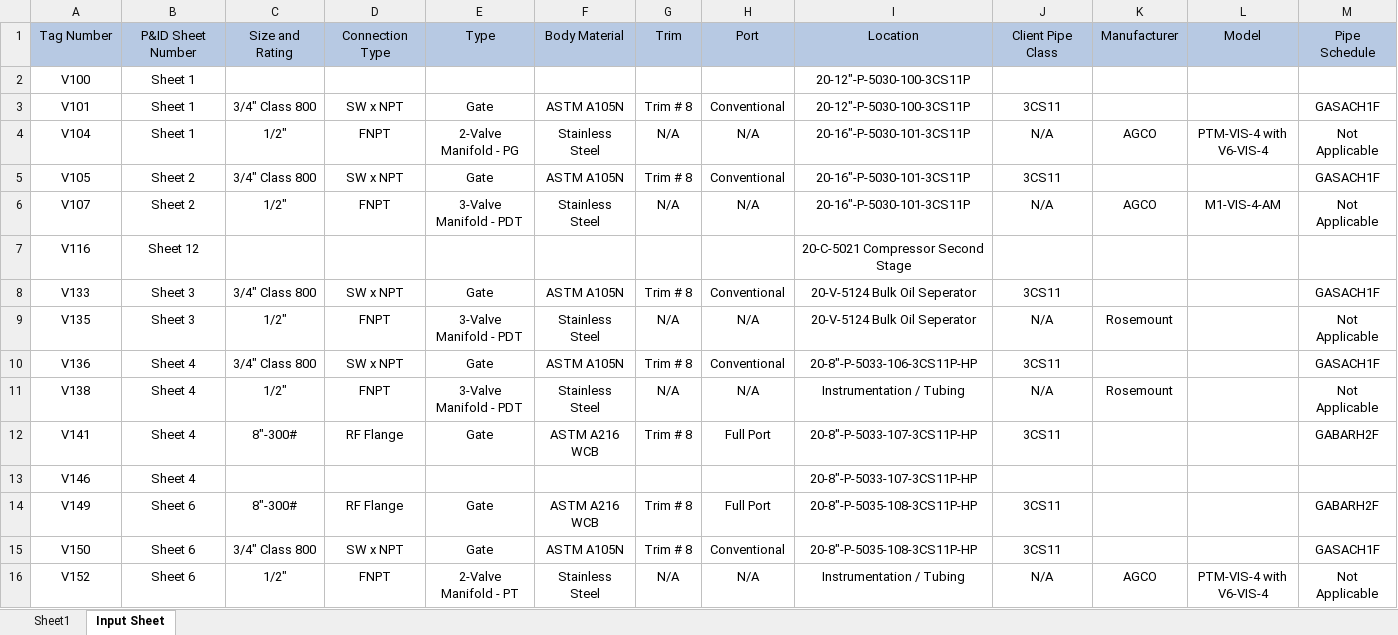
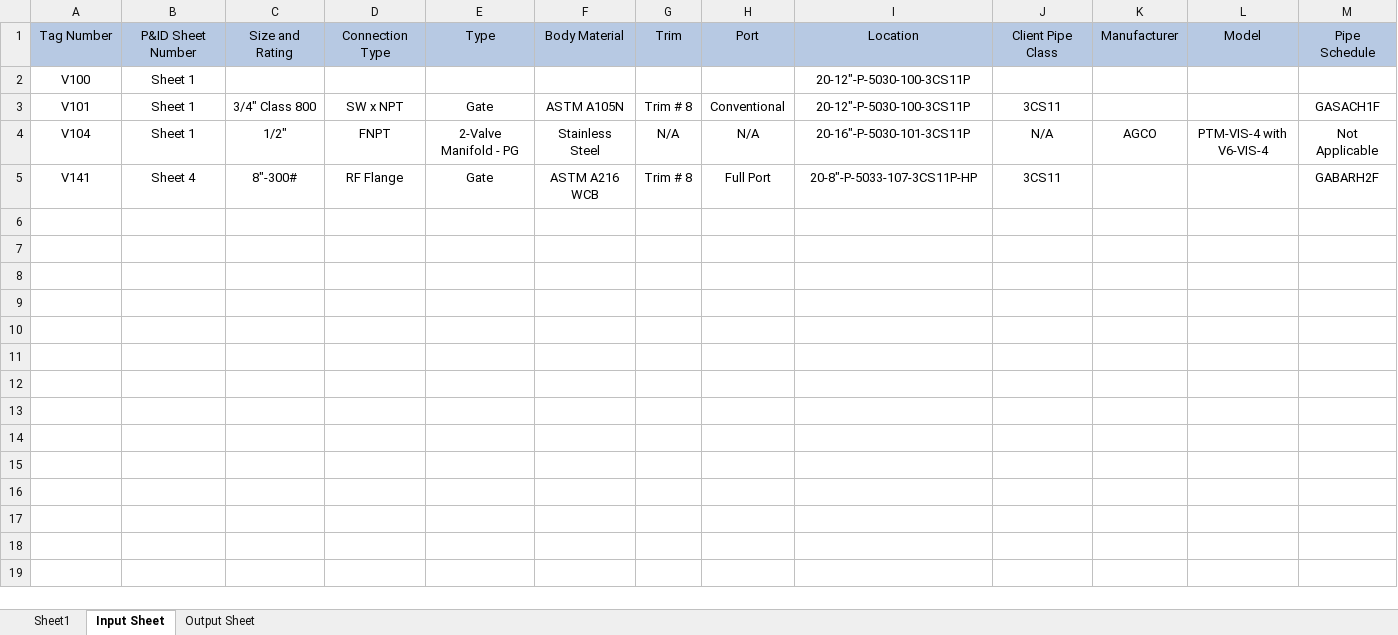
Before and after one commit to Mondkurry/MTR-EasyExcelTool, an Excel workbook: workbook1.xlsx, sheet Input Sheet, drawn as a sheet; only a part is shown; values as stored, in another font and other column widths than the file's, no borders; rows hold the shown columns only; the diff covers the shown part only; the diff names each change by its address in the sheet, - before the commit and + after, or states it on an @@ line.

```diff
--- a/workbook1.xlsx (sheet Input Sheet)
+++ b/workbook1.xlsx (sheet Input Sheet)
+sheet tab: Output Sheet
-row 5: V105 | Sheet 2 | 3/4" Class 800 | SW x NPT | Gate | ASTM A105N | Trim # 8 | Conventional | 20-16"-P-5030-101-3CS11P | 3CS11 |  |  | GASACH1F
-row 6: V107 | Sheet 2 | 1/2" | FNPT | 3-Valve Manifold - PDT | Stainless Steel | N/A | N/A | 20-16"-P-5030-101-3CS11P | N/A | AGCO | M1-VIS-4-AM | Not Applicable
-row 7: V116 | Sheet 12 |  |  |  |  |  |  | 20-C-5021 Compressor Second Stage
-row 8: V133 | Sheet 3 | 3/4" Class 800 | SW x NPT | Gate | ASTM A105N | Trim # 8 | Conventional | 20-V-5124 Bulk Oil Seperator | 3CS11 |  |  | GASACH1F
-row 9: V135 | Sheet 3 | 1/2" | FNPT | 3-Valve Manifold - PDT | Stainless Steel | N/A | N/A | 20-V-5124 Bulk Oil Seperator | N/A | Rosemount |  | Not Applicable
-row 10: V136 | Sheet 4 | 3/4" Class 800 | SW x NPT | Gate | ASTM A105N | Trim # 8 | Conventional | 20-8"-P-5033-106-3CS11P-HP | 3CS11 |  |  | GASACH1F
-row 11: V138 | Sheet 4 | 1/2" | FNPT | 3-Valve Manifold - PDT | Stainless Steel | N/A | N/A | Instrumentation / Tubing | N/A | Rosemount |  | Not Applicable
-row 13: V146 | Sheet 4 |  |  |  |  |  |  | 20-8"-P-5033-107-3CS11P-HP
-row 14: V149 | Sheet 6 | 8"-300# | RF Flange | Gate | ASTM A216 WCB | Trim # 8 | Full Port | 20-8"-P-5035-108-3CS11P-HP | 3CS11 |  |  | GABARH2F
-row 15: V150 | Sheet 6 | 3/4" Class 800 | SW x NPT | Gate | ASTM A105N | Trim # 8 | Conventional | 20-8"-P-5035-108-3CS11P-HP | 3CS11 |  |  | GASACH1F
-row 16: V152 | Sheet 6 | 1/2" | FNPT | 2-Valve Manifold - PT | Stainless Steel | N/A | N/A | Instrumentation / Tubing | N/A | AGCO | PTM-VIS-4 with V6-VIS-4 | Not Applicable
```
Also changed, not shown: 11 removed rows elsewhere in this sheet, 5 other files.
